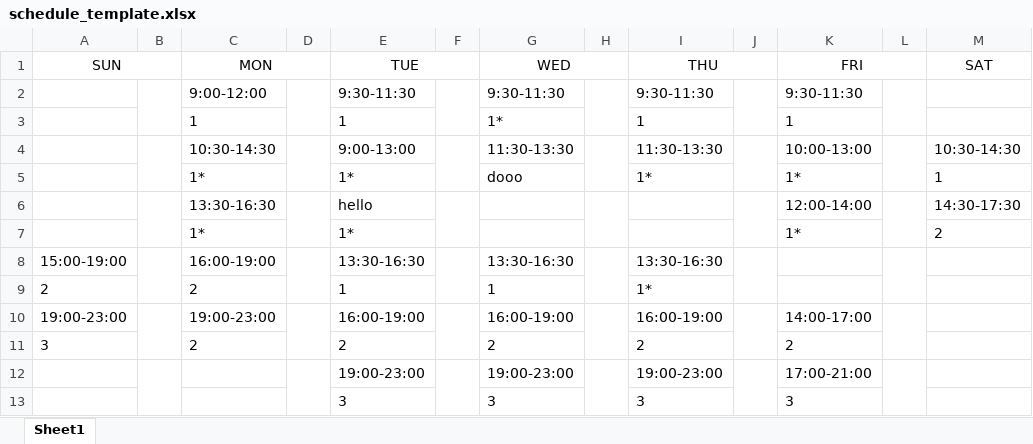
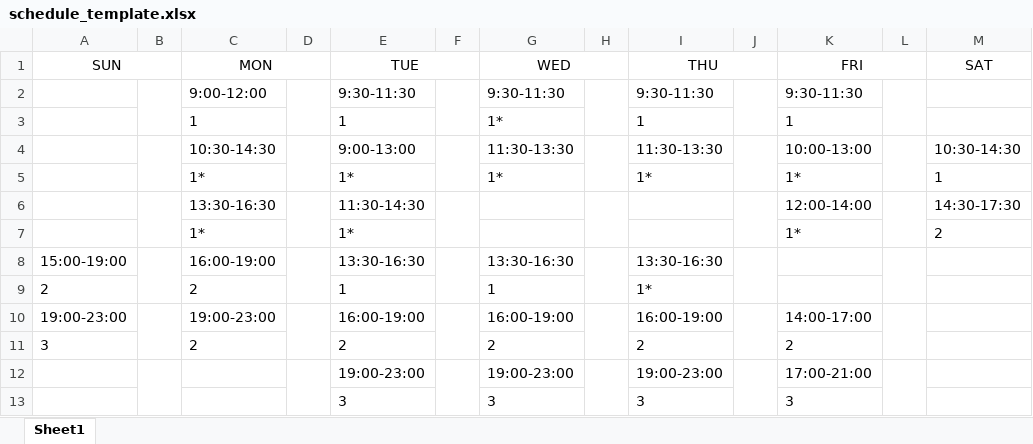
Before and after one commit to frivolous-impulsor/mills_schedule, an Excel workbook: schedule_template.xlsx, sheet Sheet1, drawn as a sheet; values as stored, in another font and other column widths than the file's, no borders; the diff names each change by its address in the sheet, - before the commit and + after, or states it on an @@ line.

```diff
--- a/schedule_template.xlsx (sheet Sheet1)
+++ b/schedule_template.xlsx (sheet Sheet1)
-G5 (WED): dooo
+G5 (WED): 1*
-E6 (TUE): hello
+E6 (TUE): 11:30-14:30
```
Also changed, not shown: 53 other files.
